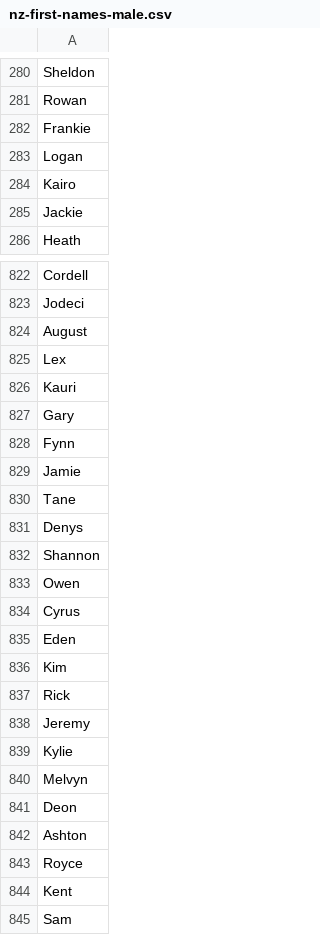
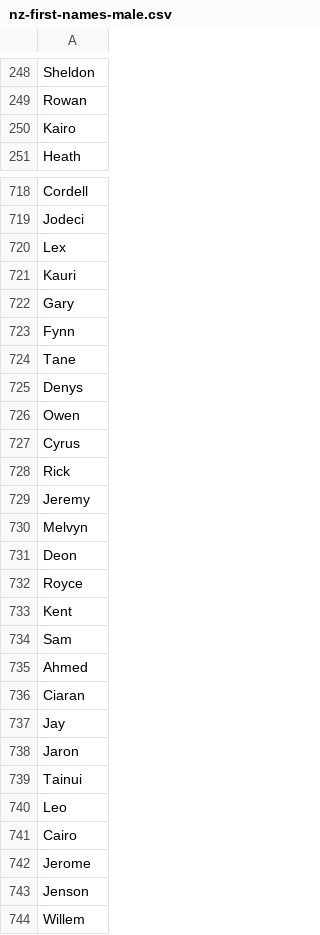
Before and after one commit to stevemanion/nz-covid19-travel-data, a CSV file: data/meta/nz-first-names-male.csv, drawn as a sheet; only a part is shown, gaps mark what is left out; the shorter side is filled out with more unchanged rows; the diff covers the shown part only; the diff names each change by its address in the sheet, - before the commit and + after, or states it on an @@ line.

```diff
--- a/data/meta/nz-first-names-male.csv
+++ b/data/meta/nz-first-names-male.csv
-row 282: Frankie
-row 283: Logan
-row 285: Jackie
-row 824: August
-row 829: Jamie
-row 832: Shannon
-row 835: Eden
-row 836: Kim
-row 839: Kylie
-row 842: Ashton
```
Also changed, not shown: 131 removed rows elsewhere in this file, data/meta/nz-first-names-female.csv, 2 other files.
